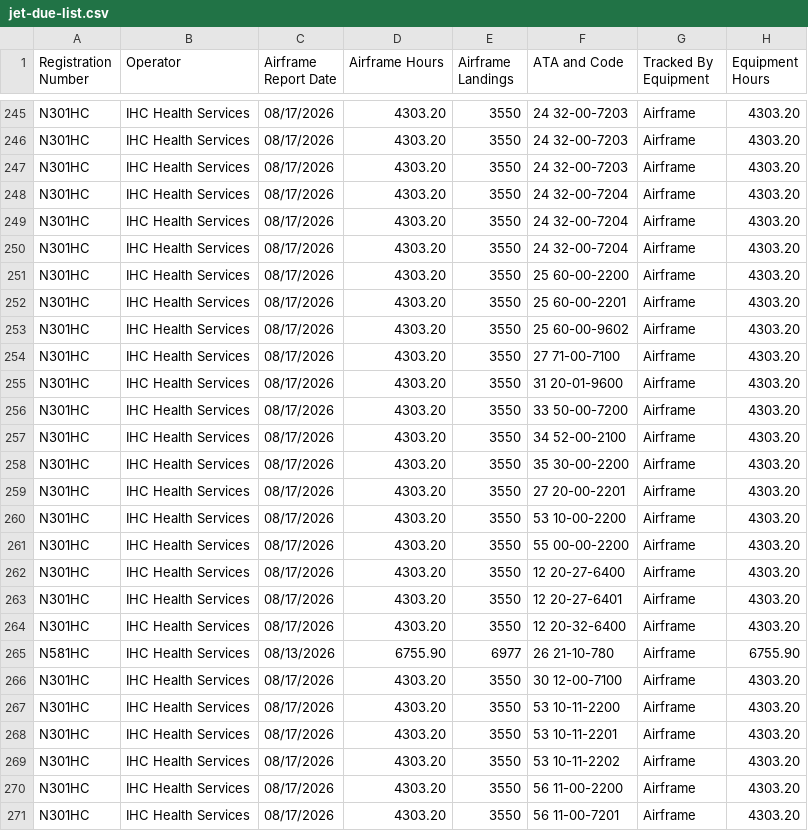
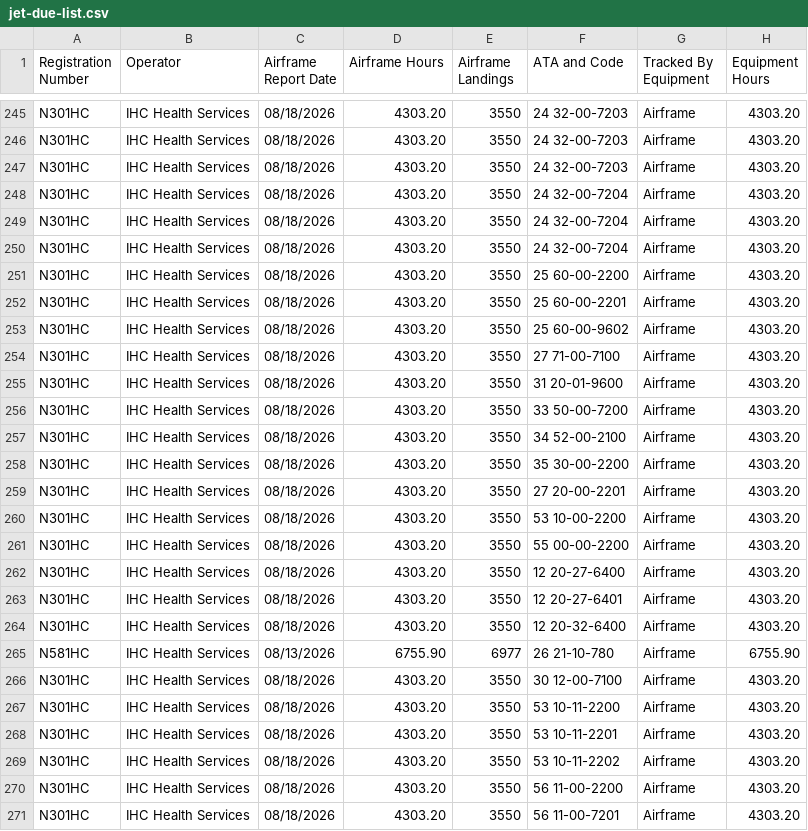
Before and after one commit to natehorst240-sketch/Jet-Dashboard, a CSV file: data/jet-due-list.csv, drawn as a sheet; only a part is shown, gaps mark what is left out; the diff covers the shown part only; the diff names each change by its address in the sheet, - before the commit and + after, or states it on an @@ line.

```diff
--- a/data/jet-due-list.csv
+++ b/data/jet-due-list.csv
-C245:C264 (Airframe Report Date): 08/17/2026
+C245:C264 (Airframe Report Date): 08/18/2026
-C266:C271 (Airframe Report Date): 08/17/2026
+C266:C271 (Airframe Report Date): 08/18/2026
```
Also changed, not shown: 63 edited cells elsewhere in this file, 1 other file.
